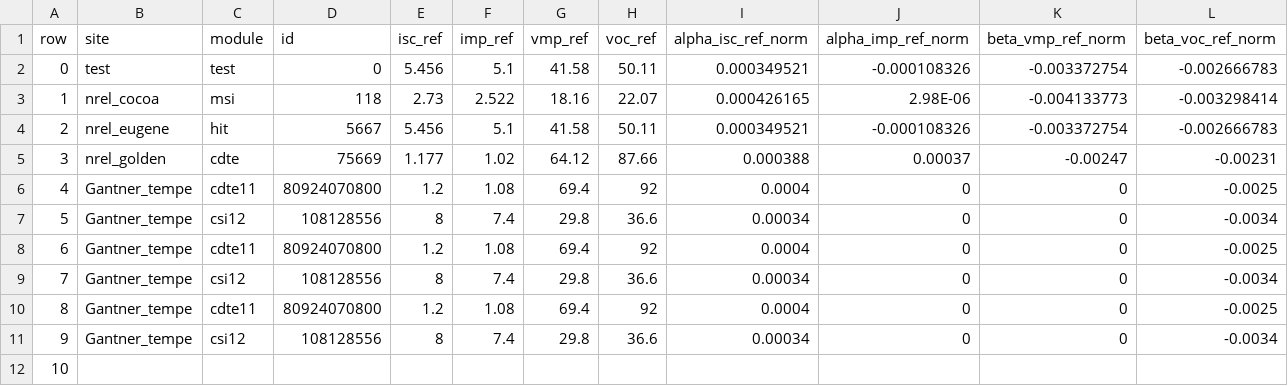
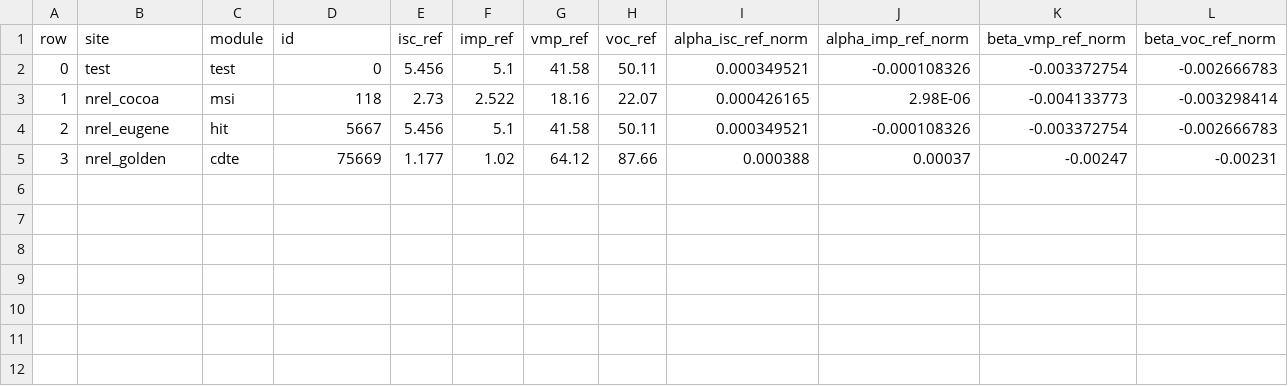
Before and after one commit to steve-ransome/pvlib-python, a CSV file: pvlib/mlfm/ref/ref.csv, drawn as a sheet; only a part is shown; removed rows and columns are numbered as before the commit, all else as after; rows hold the shown columns only; the diff names each change by its address in the sheet, - before the commit and + after, or states it on an @@ line.

Commit message:
Add files via upload

```diff
--- a/pvlib/mlfm/ref/ref.csv
+++ b/pvlib/mlfm/ref/ref.csv
-row 6: 4 | Gantner_tempe | cdte11 | 80924070800 | 1.2 | 1.08 | 69.4 | 92 | 0.0004 | 0 | 0 | -0.0025
-row 7: 5 | Gantner_tempe | csi12 | 108128556 | 8 | 7.4 | 29.8 | 36.6 | 0.00034 | 0 | 0 | -0.0034
-row 8: 6 | Gantner_tempe | cdte11 | 80924070800 | 1.2 | 1.08 | 69.4 | 92 | 0.0004 | 0 | 0 | -0.0025
-row 9: 7 | Gantner_tempe | csi12 | 108128556 | 8 | 7.4 | 29.8 | 36.6 | 0.00034 | 0 | 0 | -0.0034
-row 10: 8 | Gantner_tempe | cdte11 | 80924070800 | 1.2 | 1.08 | 69.4 | 92 | 0.0004 | 0 | 0 | -0.0025
-row 11: 9 | Gantner_tempe | csi12 | 108128556 | 8 | 7.4 | 29.8 | 36.6 | 0.00034 | 0 | 0 | -0.0034
-row 12: 10
+row 6: (empty)
+row 7: (empty)
+row 8: (empty)
+row 9: (empty)
+row 10: (empty)
+row 11: (empty)
```
